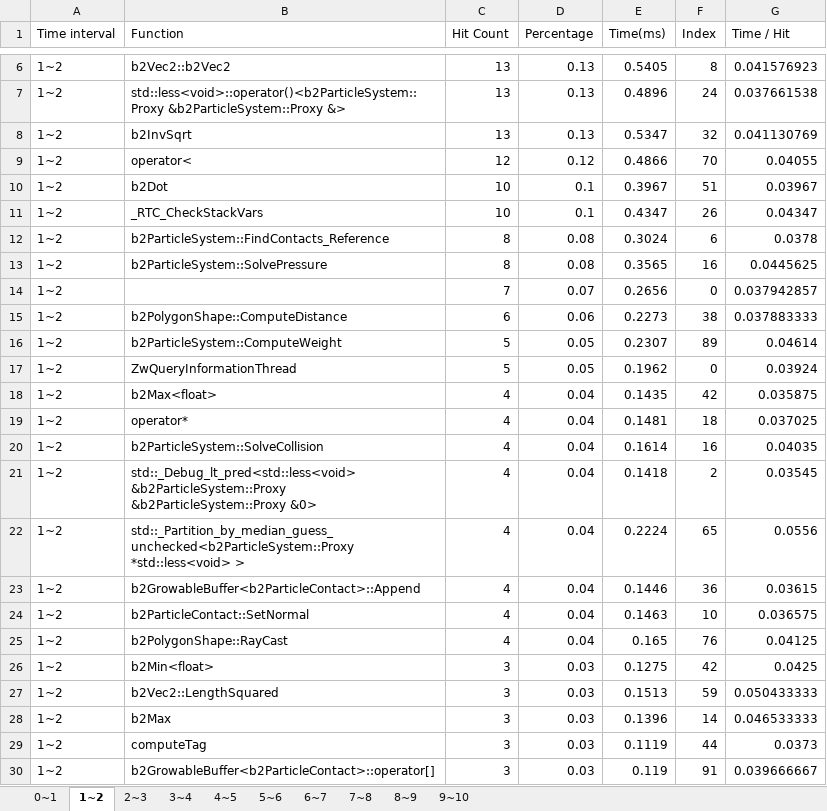
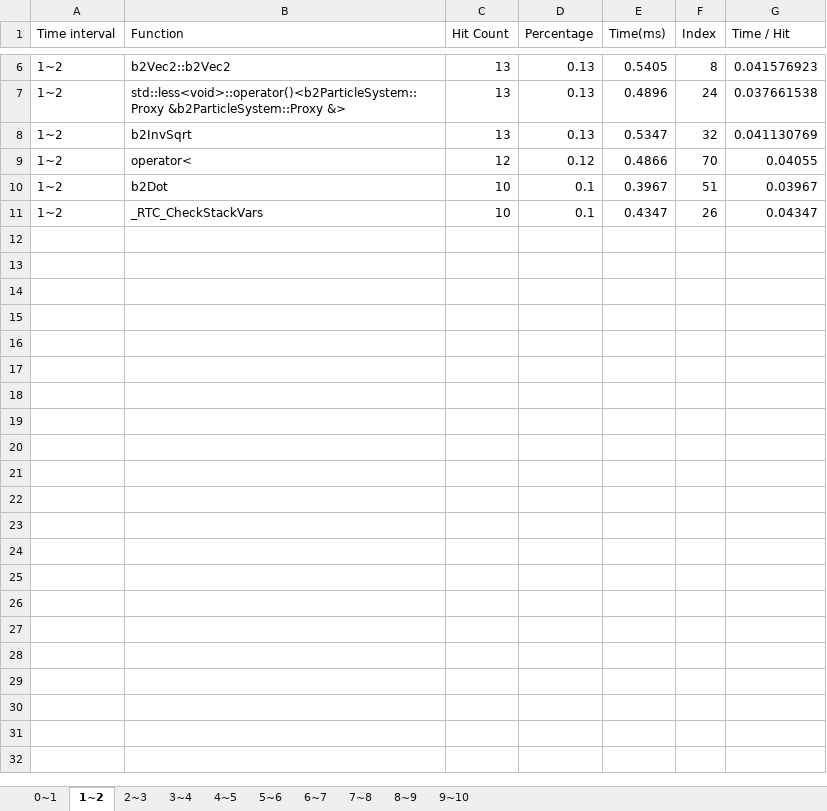
Before and after one commit to leeeeej2/cs399_datavisualization, an Excel workbook: D3Framework/ProfileReport_DataFix_ver2.xlsx, sheet 1~2, drawn as a sheet; only a part is shown, gaps mark what is left out; values as stored, in another font and other column widths than the file's, no borders; the diff covers the shown part only; the diff names each change by its address in the sheet, - before the commit and + after, or states it on an @@ line.

```diff
--- a/D3Framework/ProfileReport_DataFix_ver2.xlsx (sheet 1~2)
+++ b/D3Framework/ProfileReport_DataFix_ver2.xlsx (sheet 1~2)
-row 12: 1~2 | b2ParticleSystem::FindContacts_Reference | 8 | 0.08 | 0.3024 | 6 | 0.0378
-row 13: 1~2 | b2ParticleSystem::SolvePressure | 8 | 0.08 | 0.3565 | 16 | 0.0445625
-row 14: 1~2 |  | 7 | 0.07 | 0.2656 | 0 | 0.037942857
-row 15: 1~2 | b2PolygonShape::ComputeDistance | 6 | 0.06 | 0.2273 | 38 | 0.037883333
-row 16: 1~2 | b2ParticleSystem::ComputeWeight | 5 | 0.05 | 0.2307 | 89 | 0.04614
-row 17: 1~2 | ZwQueryInformationThread | 5 | 0.05 | 0.1962 | 0 | 0.03924
-row 18: 1~2 | b2Max<float> | 4 | 0.04 | 0.1435 | 42 | 0.035875
-row 19: 1~2 | operator* | 4 | 0.04 | 0.1481 | 18 | 0.037025
-row 20: 1~2 | b2ParticleSystem::SolveCollision | 4 | 0.04 | 0.1614 | 16 | 0.04035
-row 21: 1~2 | std::_Debug_lt_pred<std::less<void> &b2ParticleSystem::Proxy &b2ParticleSystem::Proxy &0> | 4 | 0.04 | 0.1418 | 2 | 0.03545
-row 22: 1~2 | std::_Partition_by_median_guess_unchecked<b2ParticleSystem::Proxy *std::less<void> > | 4 | 0.04 | 0.2224 | 65 | 0.0556
-row 23: 1~2 | b2GrowableBuffer<b2ParticleContact>::Append | 4 | 0.04 | 0.1446 | 36 | 0.03615
-row 24: 1~2 | b2ParticleContact::SetNormal | 4 | 0.04 | 0.1463 | 10 | 0.036575
-row 25: 1~2 | b2PolygonShape::RayCast | 4 | 0.04 | 0.165 | 76 | 0.04125
-row 26: 1~2 | b2Min<float> | 3 | 0.03 | 0.1275 | 42 | 0.0425
-row 27: 1~2 | b2Vec2::LengthSquared | 3 | 0.03 | 0.1513 | 59 | 0.050433333
-row 28: 1~2 | b2Max | 3 | 0.03 | 0.1396 | 14 | 0.046533333
-row 29: 1~2 | computeTag | 3 | 0.03 | 0.1119 | 44 | 0.0373
-row 30: 1~2 | b2GrowableBuffer<b2ParticleContact>::operator[] | 3 | 0.03 | 0.119 | 91 | 0.039666667
```
Also changed, not shown: 50 removed rows elsewhere in this sheet, sheet 2~3, sheet 3~4, sheet 5~6, sheet 9~10, sheet 4~5, sheet 7~8, 3 more sheets, 5 other files.
